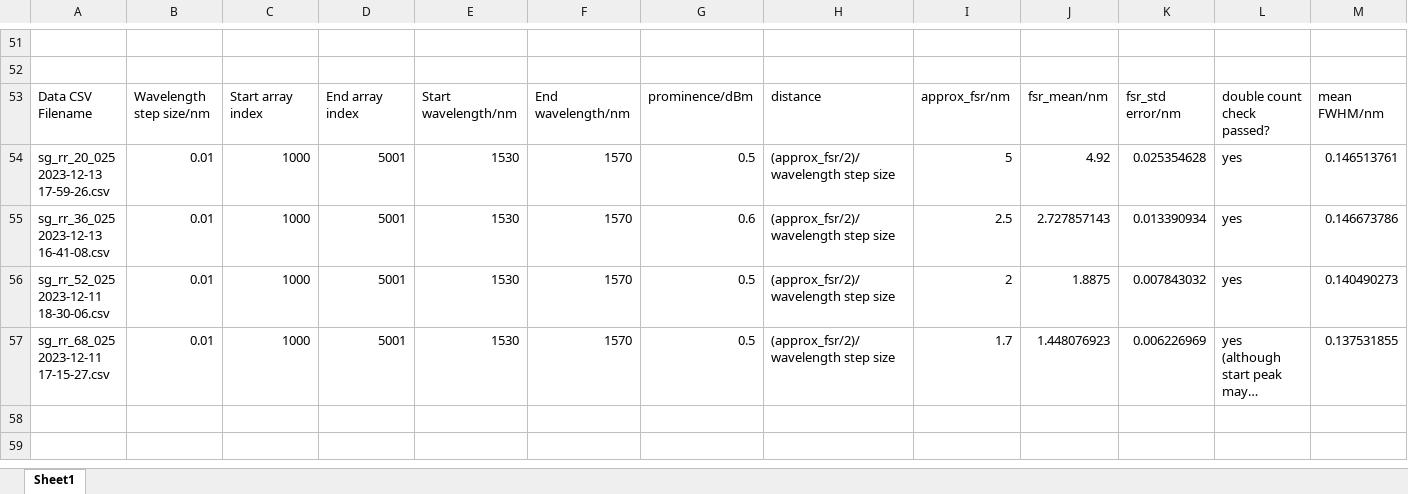
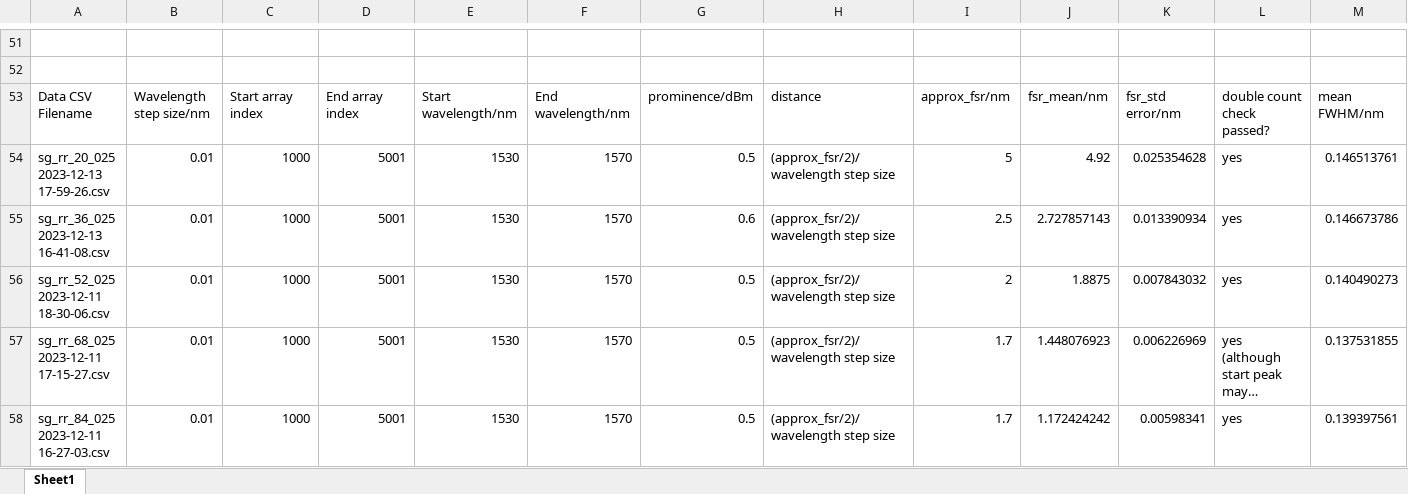
Before and after one commit to tdasanjh/team-chip-project, an Excel workbook: data_analysis/fsr_data_analysis_table.xlsx, sheet Sheet1, drawn as a sheet; only a part is shown, gaps mark what is left out; long unchanged cells end in …; values as stored, in another font and other column widths than the file's, no borders; rows hold the shown columns only; the diff names each change by its address in the sheet, - before the commit and + after, or states it on an @@ line.

Commit message:
FWHM data run for sg_rr_84_025 2023-12-11 16-27-03

```diff
--- a/data_analysis/fsr_data_analysis_table.xlsx (sheet Sheet1)
+++ b/data_analysis/fsr_data_analysis_table.xlsx (sheet Sheet1)
+row 58: sg_rr_84_025 2023-12-11 16-27-03.csv | 0.01 | 1000 | 5001 | 1530 | 1570 | 0.5 | (approx_fsr/2)/wavelength step size | 1.7 | 1.172424242 | 0.00598341 | yes | 0.139397561
```
Also changed, not shown: 1 other file.
